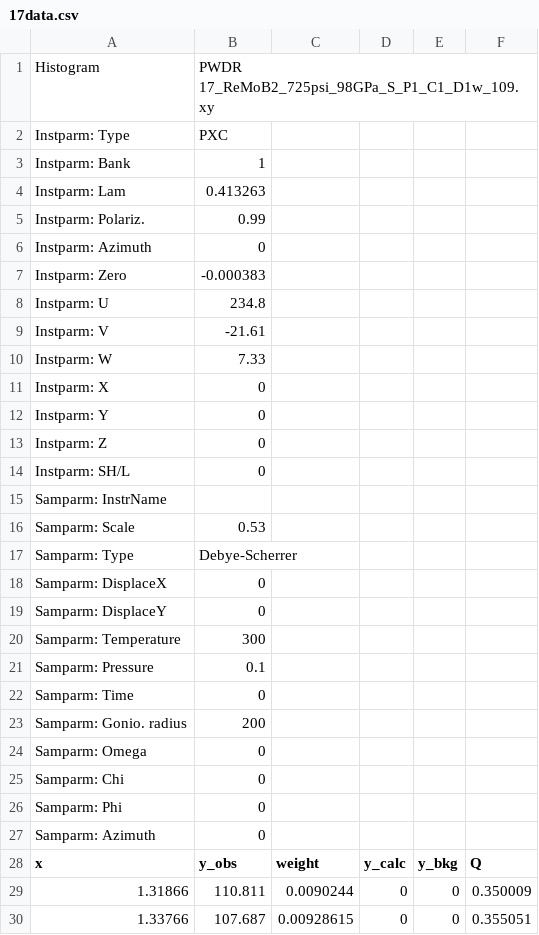
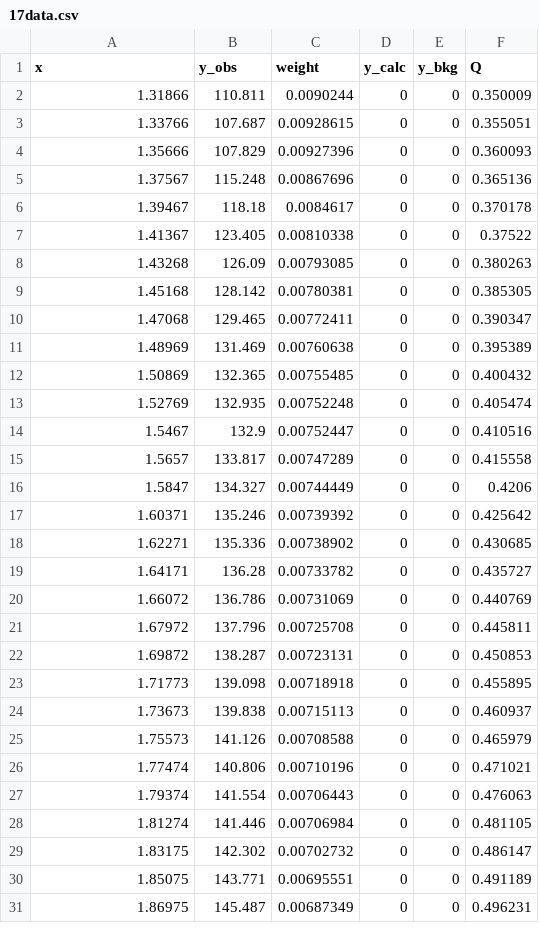
Before and after one commit to jhamlin-ufl/remob2, a CSV file: data/raw/17data.csv, drawn as a sheet; only a part is shown; the shorter side is filled out with more unchanged rows; the diff names each change by its address in the sheet, - before the commit and + after, or states it on an @@ line.

```diff
--- a/data/raw/17data.csv
+++ b/data/raw/17data.csv
-row 1: Histogram | PWDR 17_ReMoB2_725psi_98GPa_S_P1_C1_D1w_109.xy
-row 2: Instparm: Type | PXC
-row 3: Instparm: Bank | 1
-row 4: Instparm: Lam | 0.413263
-row 5: Instparm: Polariz. | 0.99
-row 6: Instparm: Azimuth | 0
-row 7: Instparm: Zero | -0.000383
-row 8: Instparm: U | 234.8
-row 9: Instparm: V | -21.61
-row 10: Instparm: W | 7.33
-row 11: Instparm: X | 0
-row 12: Instparm: Y | 0
-row 13: Instparm: Z | 0
-row 14: Instparm: SH/L | 0
-row 15: Samparm: InstrName
-row 16: Samparm: Scale | 0.53
-row 17: Samparm: Type | Debye-Scherrer
-row 18: Samparm: DisplaceX | 0
-row 19: Samparm: DisplaceY | 0
-row 20: Samparm: Temperature | 300
-row 21: Samparm: Pressure | 0.1
-row 22: Samparm: Time | 0
-row 23: Samparm: Gonio. radius | 200
-row 24: Samparm: Omega | 0
-row 25: Samparm: Chi | 0
-row 26: Samparm: Phi | 0
-row 27: Samparm: Azimuth | 0
```
Also changed, not shown: data/raw/28data.csv.
